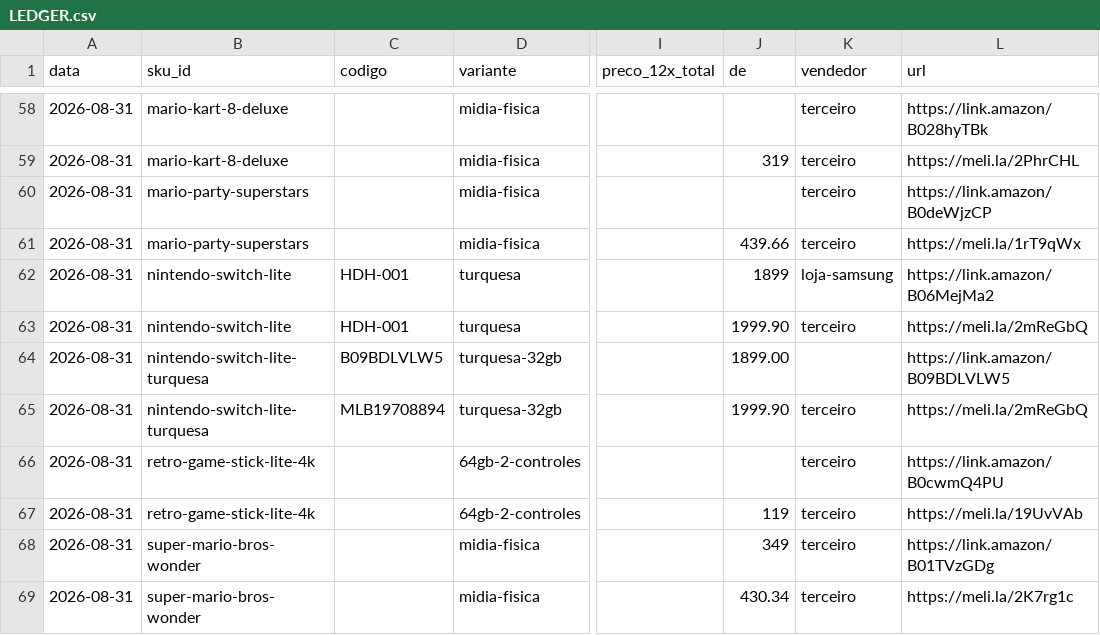
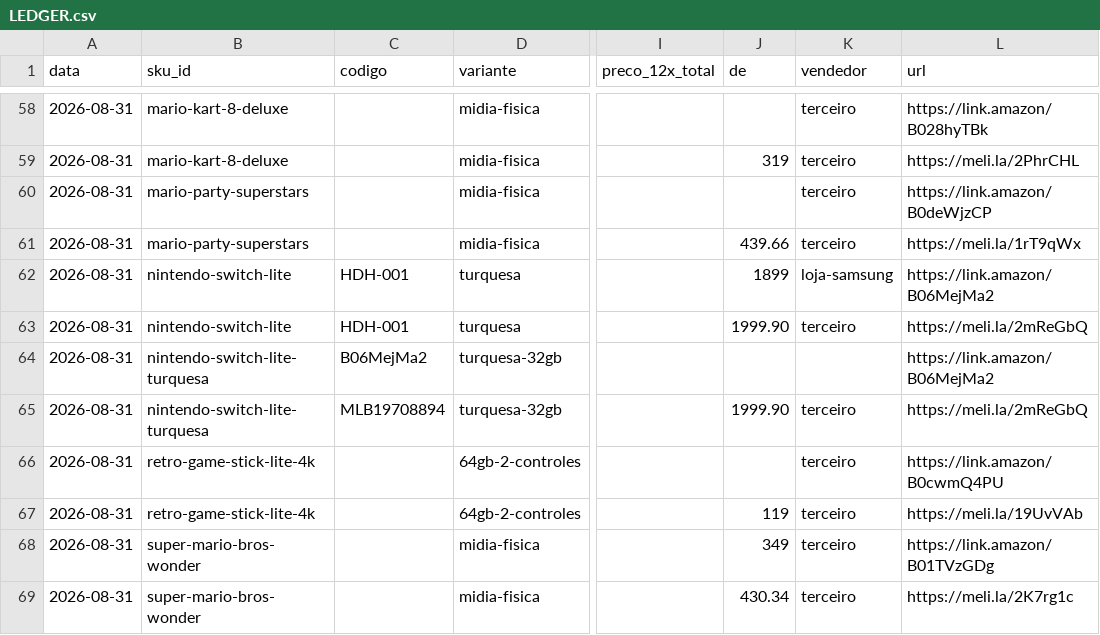
Before and after one commit to jdferragista-design/curadoria-prime-skill-2, a CSV file: skills/curadoria-mercado/assets/historico-precos/LEDGER.csv, drawn as a sheet; only a part is shown, gaps mark what is left out; the diff names each change by its address in the sheet, - before the commit and + after, or states it on an @@ line.

Commit message:
Corrige short link do Switch Lite no review (link.amazon/B06MejMa2, editor confirmou)
O ASIN B06MejMa2 do editor funciona (link.amazon abre), mesmo que o
/dp/B06MejMa2 direto nao abra sem autenticacao. O B09BDLVLW5 encontrado
na busca era uma variante diferente. Regra da casa: short link do editor
prevalece. LEDGER e fila atualizados.

```diff
--- a/skills/curadoria-mercado/assets/historico-precos/LEDGER.csv
+++ b/skills/curadoria-mercado/assets/historico-precos/LEDGER.csv
-C64 (codigo): B09BDLVLW5
+C64 (codigo): B06MejMa2
-J64 (de): 1899.00
+J64 (de): (empty)
-L64 (url): https://link.amazon/B09BDLVLW5
+L64 (url): https://link.amazon/B06MejMa2
```
Also changed, not shown: 3 other files.
